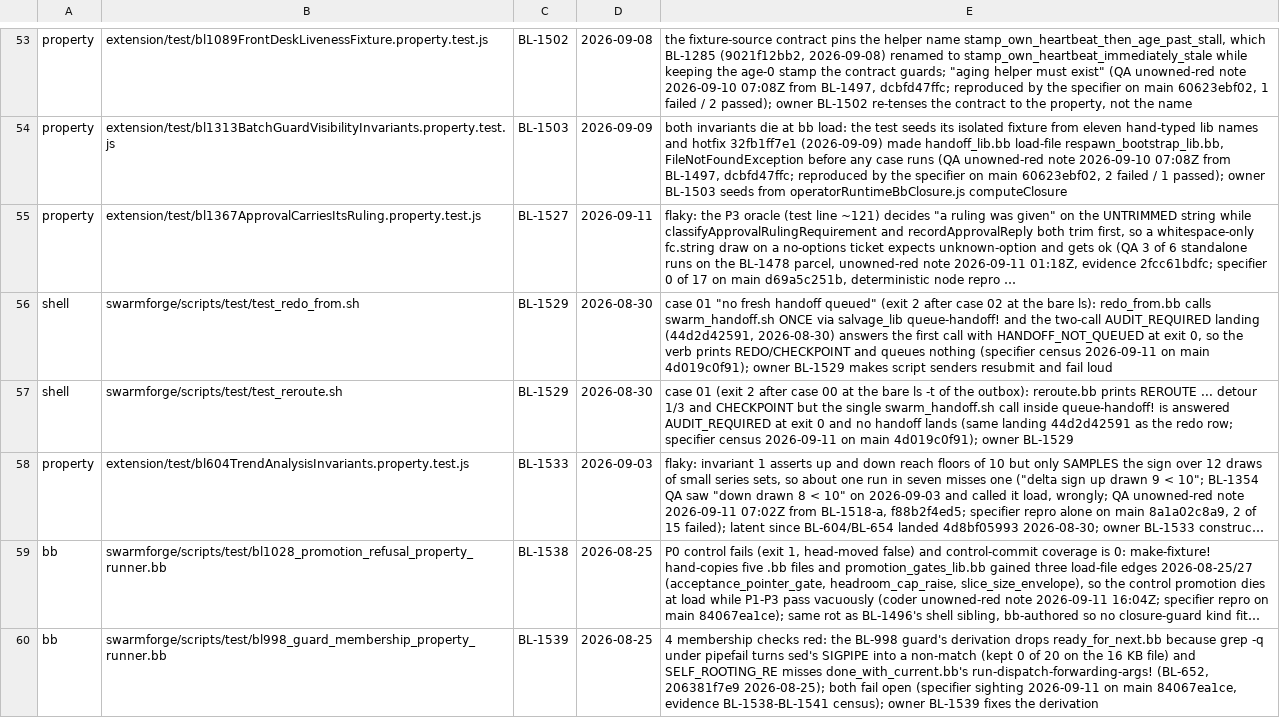
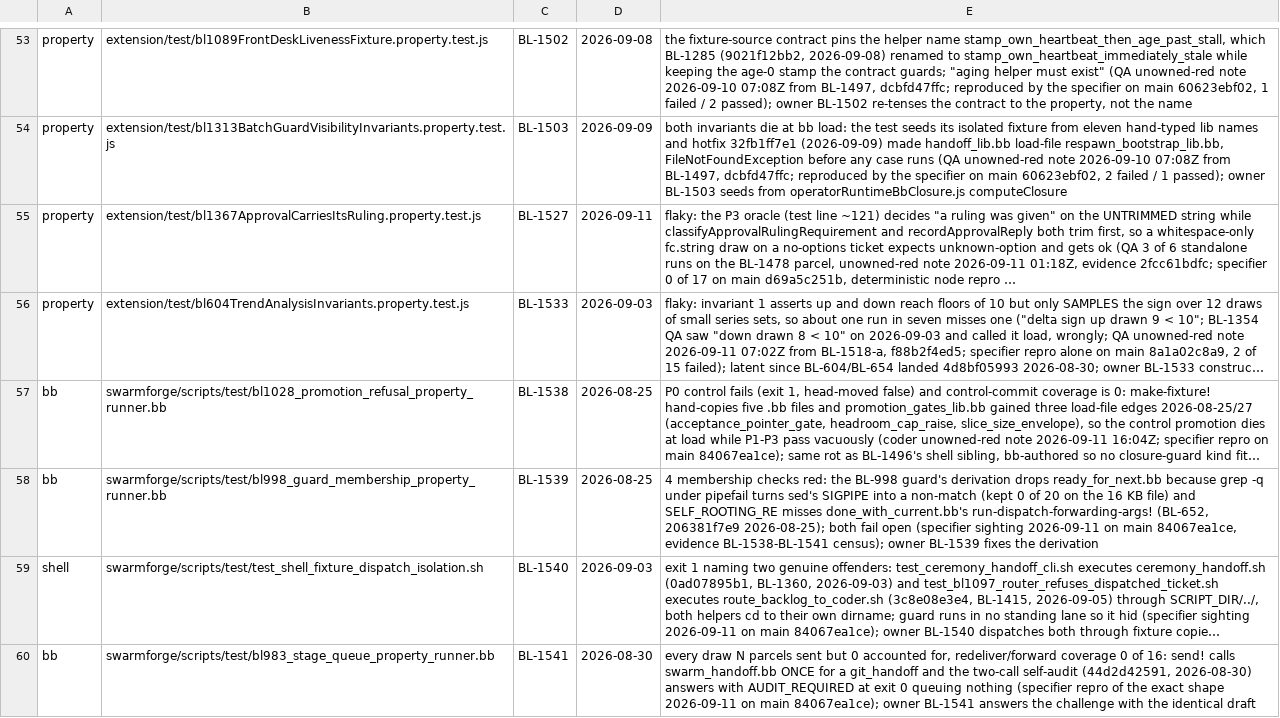
Before and after one commit to ldecorps/swarmforgevc, a TSV file: backlog/standing-reds.tsv, drawn as a sheet; only a part is shown, gaps mark what is left out; the shorter side is filled out with more unchanged rows; long unchanged cells end in …; the diff names each change by its address in the sheet, - before the commit and + after, or states it on an @@ line.

```diff
--- a/backlog/standing-reds.tsv
+++ b/backlog/standing-reds.tsv
-row 56: shell | swarmforge/scripts/test/test_redo_from.sh | BL-1529 | 2026-08-30 | case 01 "no fresh handoff queued" (exit 2 after case 02 at the bare ls): redo_from.bb calls swarm_handoff.sh ONCE via salvage_lib queue-handoff! and the two-call AUDIT_REQUIRED landing (44d2d42591, 2026-08-30) answers the first call with HANDOFF_NOT_QUEUED at exit 0, so the verb prints REDO/CHECKPOINT and queues nothing (specifier census 2026-09-11 on main 4d019c0f91); owner BL-1529 makes script senders resubmit and fail loud
-row 57: shell | swarmforge/scripts/test/test_reroute.sh | BL-1529 | 2026-08-30 | case 01 (exit 2 after case 00 at the bare ls -t of the outbox): reroute.bb prints REROUTE ... detour 1/3 and CHECKPOINT but the single swarm_handoff.sh call inside queue-handoff! is answered AUDIT_REQUIRED at exit 0 and no handoff lands (same landing 44d2d42591 as the redo row; specifier census 2026-09-11 on main 4d019c0f91); owner BL-1529
```
Also changed, not shown: 10 other files.
